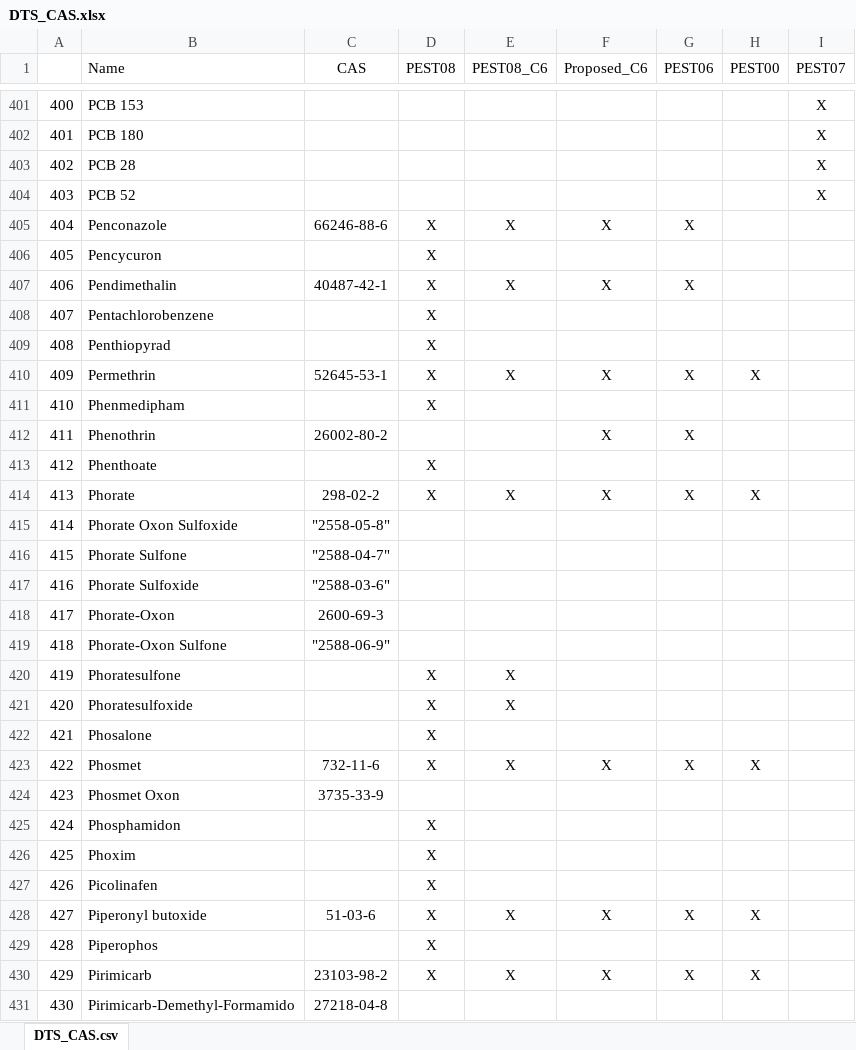
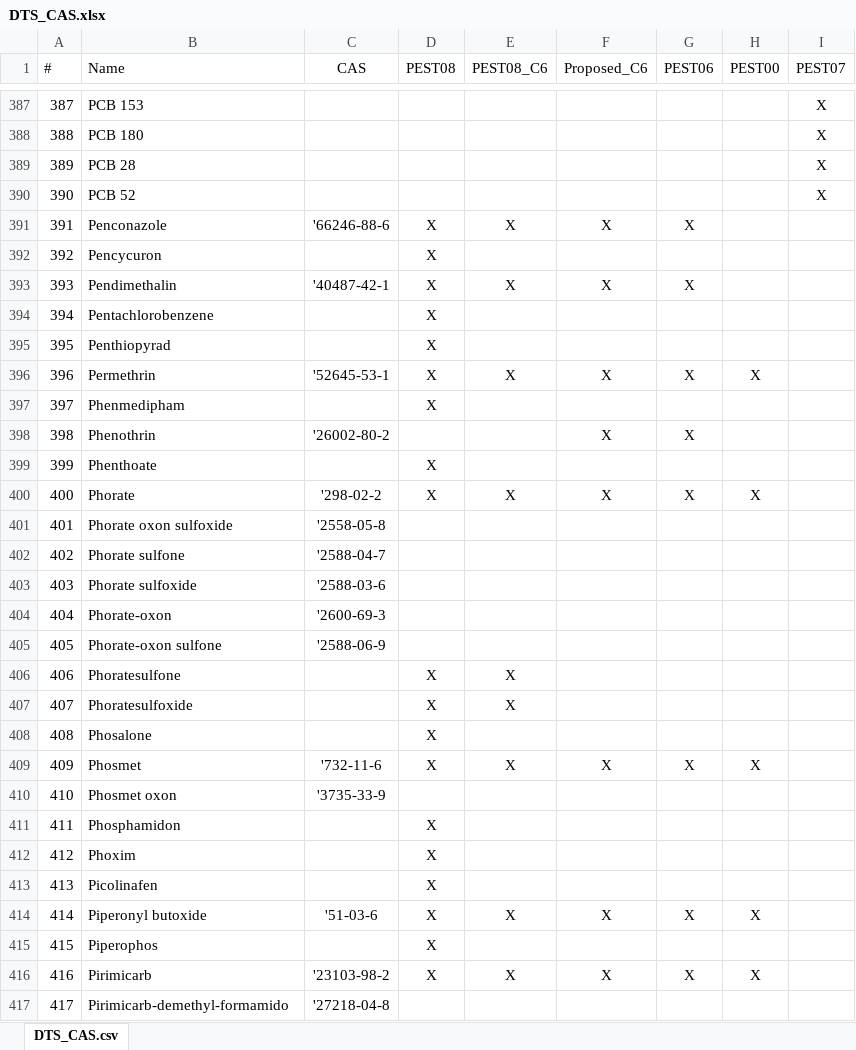
Before and after one commit to LeeKennedy/Pesticide_Compilation, an Excel workbook: DTS_CAS.xlsx, sheet DTS_CAS.csv, drawn as a sheet; only a part is shown, gaps mark what is left out; values as stored, in another font and other column widths than the file's, no borders; addresses are those after the commit; the diff covers the shown part only; the diff names each change by its address in the sheet, - before the commit and + after, or states it on an @@ line.

```diff
--- a/DTS_CAS.xlsx (sheet DTS_CAS.csv)
+++ b/DTS_CAS.xlsx (sheet DTS_CAS.csv)
@@ column A (#) renumbered from row 1 down @@
-C391 (CAS): 66246-88-6
+C391 (CAS): '66246-88-6
-C393 (CAS): 40487-42-1
+C393 (CAS): '40487-42-1
-C396 (CAS): 52645-53-1
+C396 (CAS): '52645-53-1
-C398 (CAS): 26002-80-2
+C398 (CAS): '26002-80-2
-C400 (CAS): 298-02-2
+C400 (CAS): '298-02-2
-B401 (Name): Phorate Oxon Sulfoxide
+B401 (Name): Phorate oxon sulfoxide
-C401 (CAS): "2558-05-8"
+C401 (CAS): '2558-05-8
-B402 (Name): Phorate Sulfone
+B402 (Name): Phorate sulfone
-C402 (CAS): "2588-04-7"
+C402 (CAS): '2588-04-7
-B403 (Name): Phorate Sulfoxide
+B403 (Name): Phorate sulfoxide
-C403 (CAS): "2588-03-6"
+C403 (CAS): '2588-03-6
-B404 (Name): Phorate-Oxon
+B404 (Name): Phorate-oxon
-C404 (CAS): 2600-69-3
+C404 (CAS): '2600-69-3
-B405 (Name): Phorate-Oxon Sulfone
+B405 (Name): Phorate-oxon sulfone
-C405 (CAS): "2588-06-9"
+C405 (CAS): '2588-06-9
-C409 (CAS): 732-11-6
+C409 (CAS): '732-11-6
-B410 (Name): Phosmet Oxon
+B410 (Name): Phosmet oxon
-C410 (CAS): 3735-33-9
+C410 (CAS): '3735-33-9
-C414 (CAS): 51-03-6
+C414 (CAS): '51-03-6
-C416 (CAS): 23103-98-2
+C416 (CAS): '23103-98-2
-B417 (Name): Pirimicarb-Demethyl-Formamido
+B417 (Name): Pirimicarb-demethyl-formamido
-C417 (CAS): 27218-04-8
+C417 (CAS): '27218-04-8
```
Also changed, not shown: 12 added rows, 27 removed rows and 211 edited cells elsewhere in this sheet, vocab.xlsx, vocab_lite.xlsx, 4 other files.
